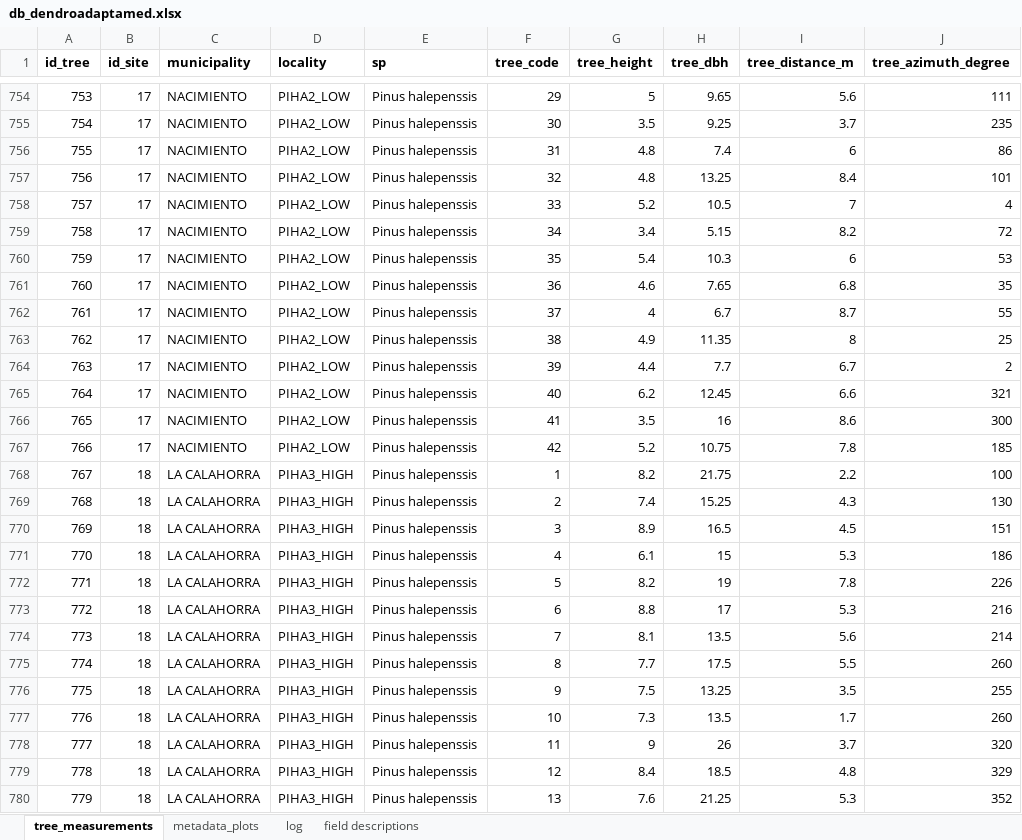
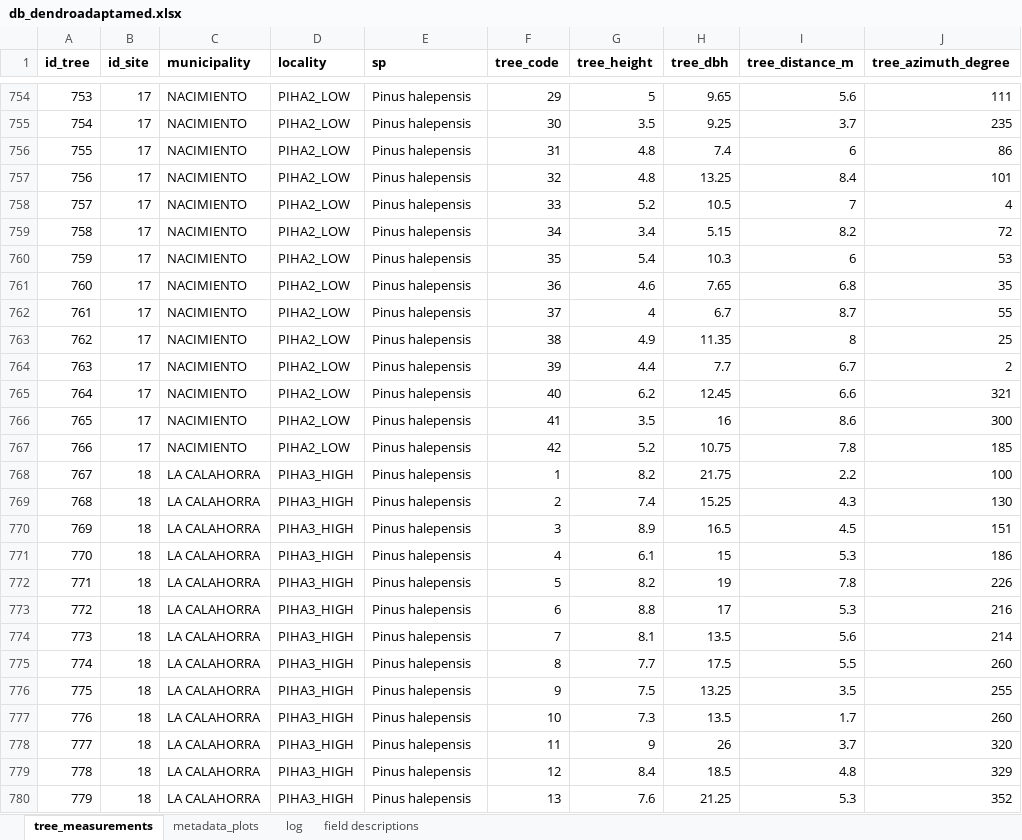
Before and after one commit to ajpelu/adaptamed_dendroanalysis, an Excel workbook: data/db_dendroadaptamed.xlsx, sheet tree_measurements, drawn as a sheet; only a part is shown, gaps mark what is left out; values as stored, in another font and other column widths than the file's, no borders; the diff covers the shown part only; the diff names each change by its address in the sheet, - before the commit and + after, or states it on an @@ line.

```diff
--- a/data/db_dendroadaptamed.xlsx (sheet tree_measurements)
+++ b/data/db_dendroadaptamed.xlsx (sheet tree_measurements)
-E754:E780 (sp): Pinus halepenssis
+E754:E780 (sp): Pinus halepensis
```
Also changed, not shown: 133 edited cells elsewhere in this sheet, sheet metadata_plots, sheet log, 11 other files.
